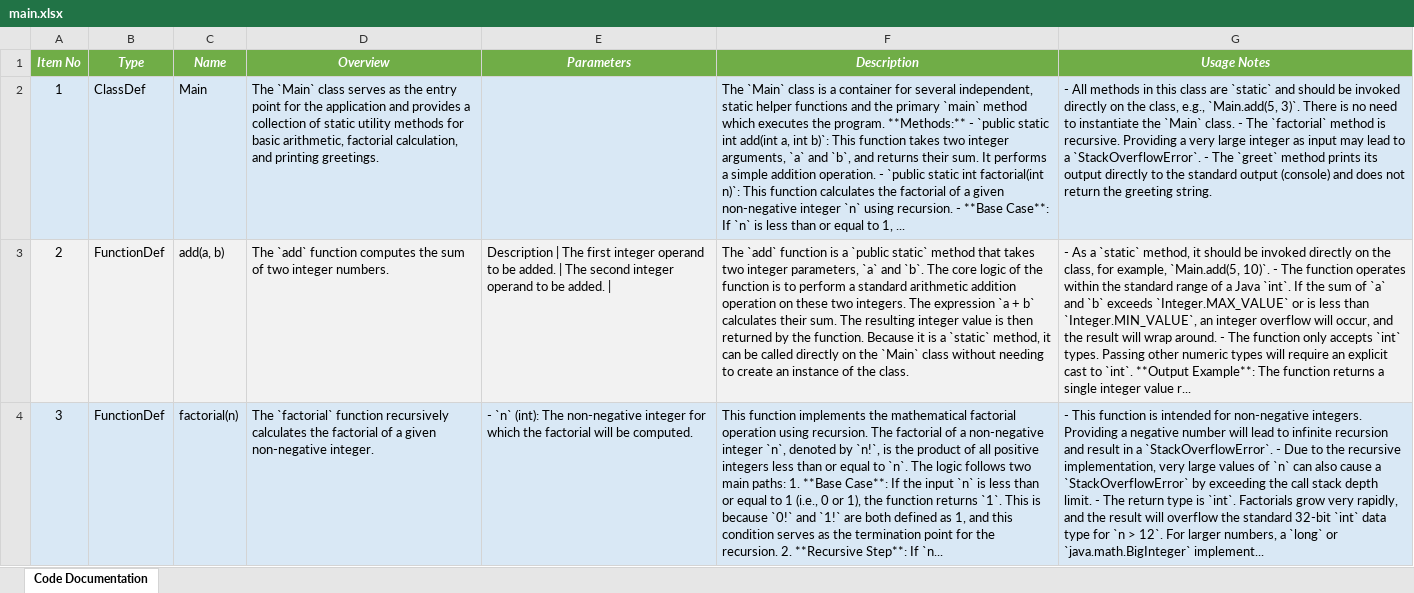
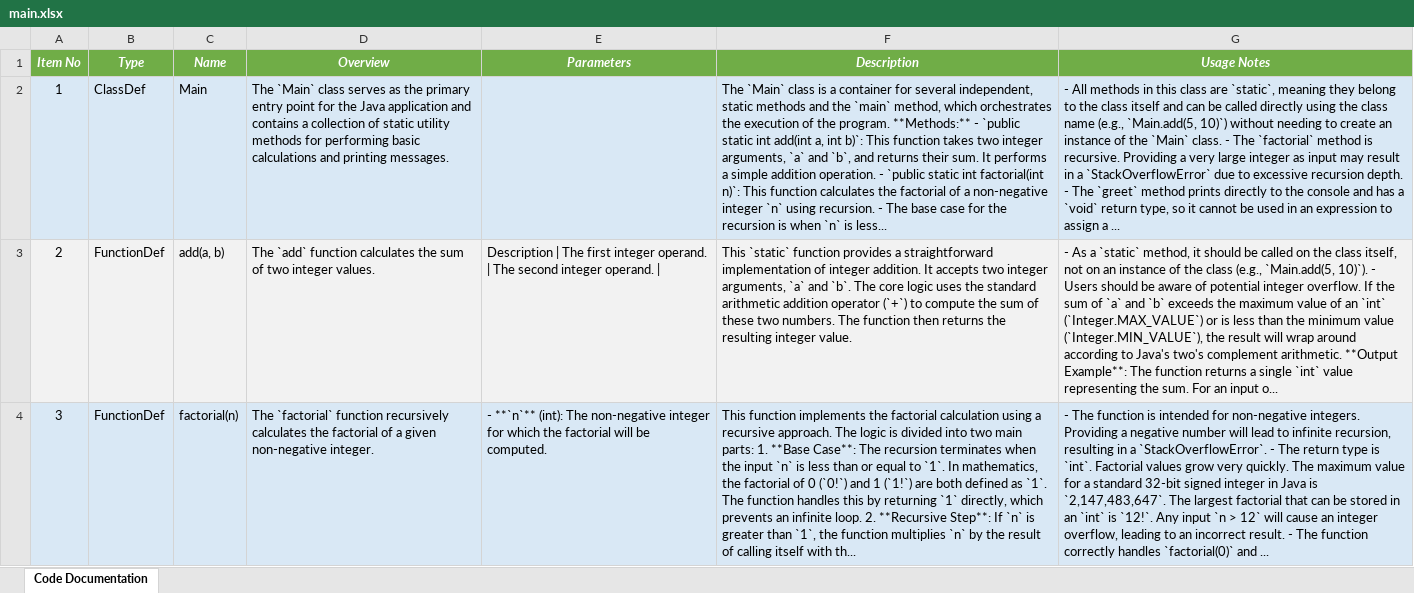
Before and after one commit to DrDarkShadow/docs-repo, an Excel workbook: main.xlsx, sheet Code Documentation, drawn as a sheet; only a part is shown; values as stored, in another font and other column widths than the file's, no borders; the diff covers the shown part only; the diff names each change by its address in the sheet, - before the commit and + after, or states it on an @@ line.

```diff
--- a/main.xlsx (sheet Code Documentation)
+++ b/main.xlsx (sheet Code Documentation)
-D2 (Overview): …as the entry point for the application and provides a collection of static utility methods for basic arithmetic, factorial calculation, and printing greetings.
+D2 (Overview): …as the primary entry point for the Java application and contains a collection of static utility methods for performing basic calculations and printing messages.
-F2 (Description): …independent, static helper functions and the primary `main` method which executes the program. **Methods:** - `public static int add(int a, int b)`: This function takes two integer arguments, `a` and `b`, and returns their sum. It performs a simple addition operation. - `public static int factorial(int n)`: This function calculates the factorial of a given non-negative integer `n` using recursion. - **Base Case**: If `n` is less than or equal to 1, ...
+F2 (Description): …independent, static methods and the `main` method, which orchestrates the execution of the program. **Methods:** - `public static int add(int a, int b)`: This function takes two integer arguments, `a` and `b`, and returns their sum. It performs a simple addition operation. - `public static int factorial(int n)`: This function calculates the factorial of a non-negative integer `n` using recursion. - The base case for the recursion is when `n` is less...
-G2 (Usage Notes): …class are `static` and should be invoked directly on the class, e.g., `Main.add(5, 3)`. There is no need to instantiate the `Main` class. - The `factorial` method is recursive. Providing a very large integer as input may lead to a `StackOverflowError`. - The `greet` method prints its output directly to the standard output (console) and does not return the greeting string.
+G2 (Usage Notes): …class are `static`, meaning they belong to the class itself and can be called directly using the class name (e.g., `Main.add(5, 10)`) without needing to create an instance of the `Main` class. - The `factorial` method is recursive. Providing a very large integer as input may result in a `StackOverflowError` due to excessive recursion depth. - The `greet` method prints directly to the console and has a `void` return type, so it cannot be used in an expression to assign a ...
-D3 (Overview): …`add` function computes the sum of two integer numbers.
+D3 (Overview): …`add` function calculates the sum of two integer values.
-E3 (Parameters): …first integer operand to be added. | The second integer operand to be added. |
+E3 (Parameters): …first integer operand. | The second integer operand. |
-F3 (Description): The `add` function is a `public static` method that takes two integer parameters, `a` and `b`. The core logic of the function is to perform a standard arithmetic addition operation on these two integers. The expression `a + b` calculates their sum. The resulting integer value is then returned by the function. Because it is a `static` method, it can be called directly on the `Main` class without needing to create an instance of the class.
+F3 (Description): This `static` function provides a straightforward implementation of integer addition. It accepts two integer arguments, `a` and `b`. The core logic uses the standard arithmetic addition operator (`+`) to compute the sum of these two numbers. The function then returns the resulting integer value.
-G3 (Usage Notes): …should be invoked directly on the class, for example, `Main.add(5, 10)`. - The function operates within the standard range of a Java `int`. If the sum of `a` and `b` exceeds `Integer.MAX_VALUE` or is less than `Integer.MIN_VALUE`, an integer overflow will occur, and the result will wrap around. - The function only accepts `int` types. Passing other numeric types will require an explicit cast to `int`. **Output Example**: The function returns a single integer value r...
+G3 (Usage Notes): …should be called on the class itself, not on an instance of the class (e.g., `Main.add(5, 10)`). - Users should be aware of potential integer overflow. If the sum of `a` and `b` exceeds the maximum value of an `int` (`Integer.MAX_VALUE`) or is less than the minimum value (`Integer.MIN_VALUE`), the result will wrap around according to Java's two's complement arithmetic. **Output Example**: The function returns a single `int` value representing the sum. For an input o...
-E4 (Parameters): - `n` (int): The…
+E4 (Parameters): - **`n`** (int): The…
-F4 (Description): …implements the mathematical factorial operation using recursion. The factorial of a non-negative integer `n`, denoted by `n!`, is the product of all positive integers less than or equal to `n`. The logic follows two main paths: 1. **Base Case**: If the input `n` is less than or equal to 1 (i.e., 0 or 1), the function returns `1`. This is because `0!` and `1!` are both defined as 1, and this condition serves as the termination point for the recursion. 2. **Recursive Step**: If `n...
+F4 (Description): …implements the factorial calculation using a recursive approach. The logic is divided into two main parts: 1. **Base Case**: The recursion terminates when the input `n` is less than or equal to `1`. In mathematics, the factorial of 0 (`0!`) and 1 (`1!`) are both defined as `1`. The function handles this by returning `1` directly, which prevents an infinite loop. 2. **Recursive Step**: If `n` is greater than `1`, the function multiplies `n` by the result of calling itself with th...
-G4 (Usage Notes): - This function is intended for non-negative integers. Providing a negative number will lead to infinite recursion and result in a `StackOverflowError`. - Due to the recursive implementation, very large values of `n` can also cause a `StackOverflowError` by exceeding the call stack depth limit. - The return type is `int`. Factorials grow very rapidly, and the result will overflow the standard 32-bit `int` data type for `n > 12`. For larger numbers, a `long` or `java.math.BigInteger` implement...
+G4 (Usage Notes): - The function is intended for non-negative integers. Providing a negative number will lead to infinite recursion, resulting in a `StackOverflowError`. - The return type is `int`. Factorial values grow very quickly. The maximum value for a standard 32-bit signed integer in Java is `2,147,483,647`. The largest factorial that can be stored in an `int` is `12!`. Any input `n > 12` will cause an integer overflow, leading to an incorrect result. - The function correctly handles `factorial(0)` and ...
```
Also changed, not shown: 8 edited cells elsewhere in this sheet, program.xlsx, random_module_one.xlsx, 9 other files.
